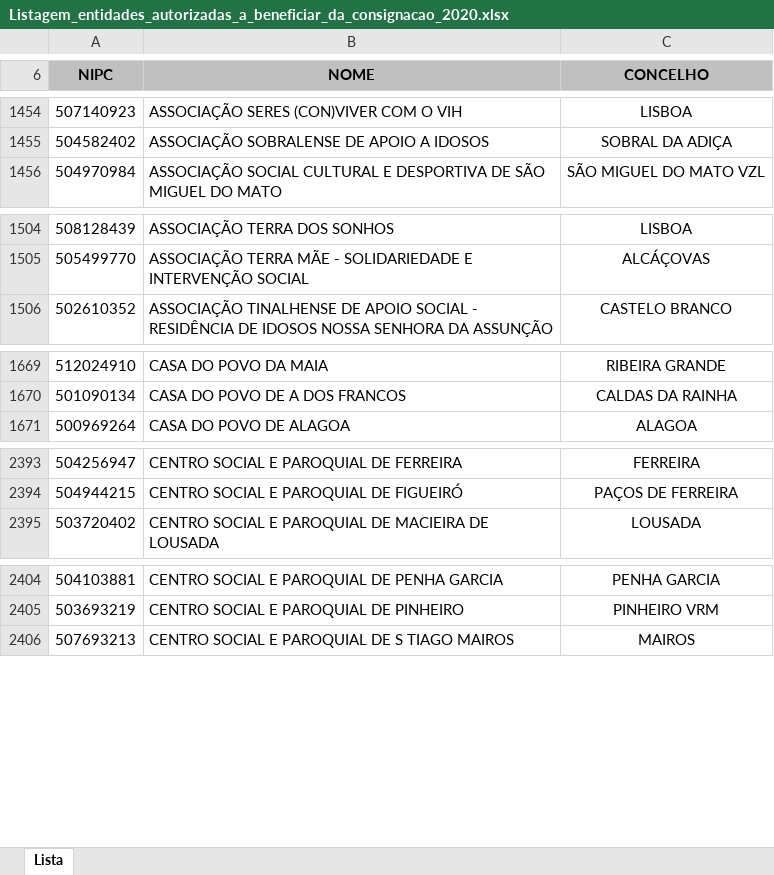
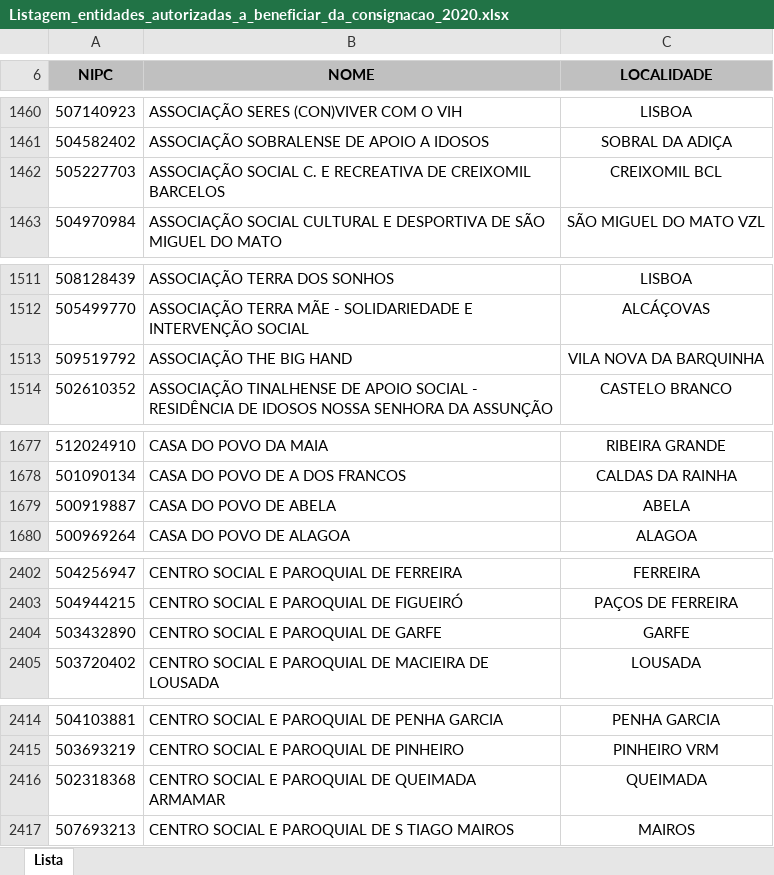
Before and after one commit to clinis/irs-solidario, an Excel workbook: src/_data/Listagem_entidades_autorizadas_a_beneficiar_da_consignacao_2020.xlsx, sheet Lista, drawn as a sheet; only a part is shown, gaps mark what is left out; values as stored, in another font and other column widths than the file's, no borders; the diff covers the shown part only; the diff names each change by its address in the sheet, - before the commit and + after, or states it on an @@ line.

```diff
--- a/src/_data/Listagem_entidades_autorizadas_a_beneficiar_da_consignacao_2020.xlsx (sheet Lista)
+++ b/src/_data/Listagem_entidades_autorizadas_a_beneficiar_da_consignacao_2020.xlsx (sheet Lista)
-C6: CONCELHO
+C6: LOCALIDADE
+row 1462: 505227703 | ASSOCIAÇÃO SOCIAL C. E RECREATIVA DE CREIXOMIL BARCELOS | CREIXOMIL BCL
+row 1513: 509519792 | ASSOCIAÇÃO THE BIG HAND | VILA NOVA DA BARQUINHA
+row 1679: 500919887 | CASA DO POVO DE ABELA | ABELA
+row 2404: 503432890 | CENTRO SOCIAL E PAROQUIAL DE GARFE | GARFE
+row 2416: 502318368 | CENTRO SOCIAL E PAROQUIAL DE QUEIMADA ARMAMAR | QUEIMADA
```
Also changed, not shown: 9 added rows and 1 edited cell elsewhere in this sheet, 1 other file.
